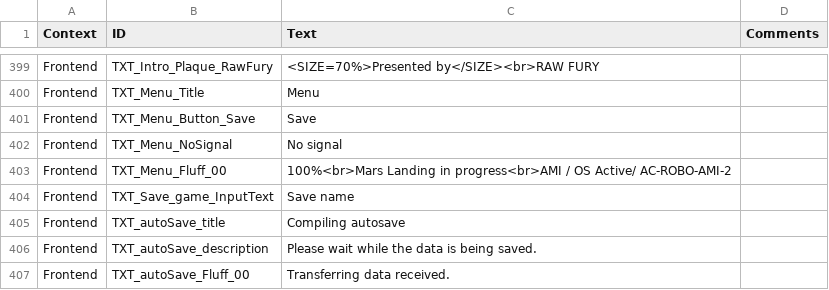
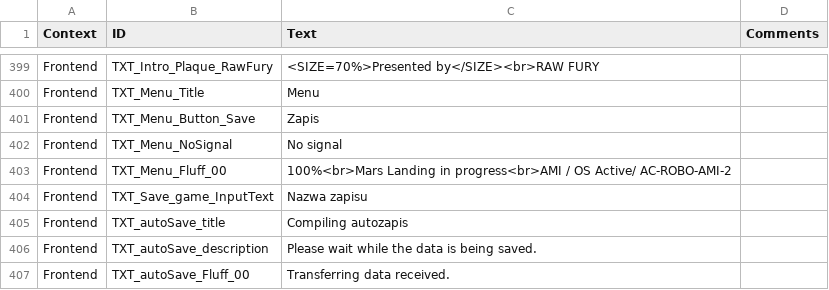
Before and after one commit to raf93278/Per_Aspera_PL-v.2.0, a CSV file: Per Aspera_pl 2.0/frontend_base_PL.csv, drawn as a sheet; only a part is shown, gaps mark what is left out.

Commit message:
Update frontend_base_PL.csv

```diff
--- a/Per Aspera_pl 2.0/frontend_base_PL.csv
+++ b/Per Aspera_pl 2.0/frontend_base_PL.csv
@@ -400,7 +400,7 @@ Frontend,TXT_Intro_Plaque_RawFury,<SIZE=70%>Presented by</SIZE><br>RAW FURY,
 Frontend,TXT_Menu_Title,Menu,
-Frontend,TXT_Menu_Button_Save,Save,
+Frontend,TXT_Menu_Button_Save,Zapis,
 Frontend,TXT_Menu_NoSignal,No signal,
 Frontend,TXT_Menu_Fluff_00,100%<br>Mars Landing in progress<br>AMI / OS Active/ AC-ROBO-AMI-2,
-Frontend,TXT_Save_game_InputText,Save name,
-Frontend,TXT_autoSave_title,Compiling autosave,
+Frontend,TXT_Save_game_InputText,Nazwa zapisu,
+Frontend,TXT_autoSave_title,Compiling autozapis,
 Frontend,TXT_autoSave_description,Please wait while the data is being saved.,
```
